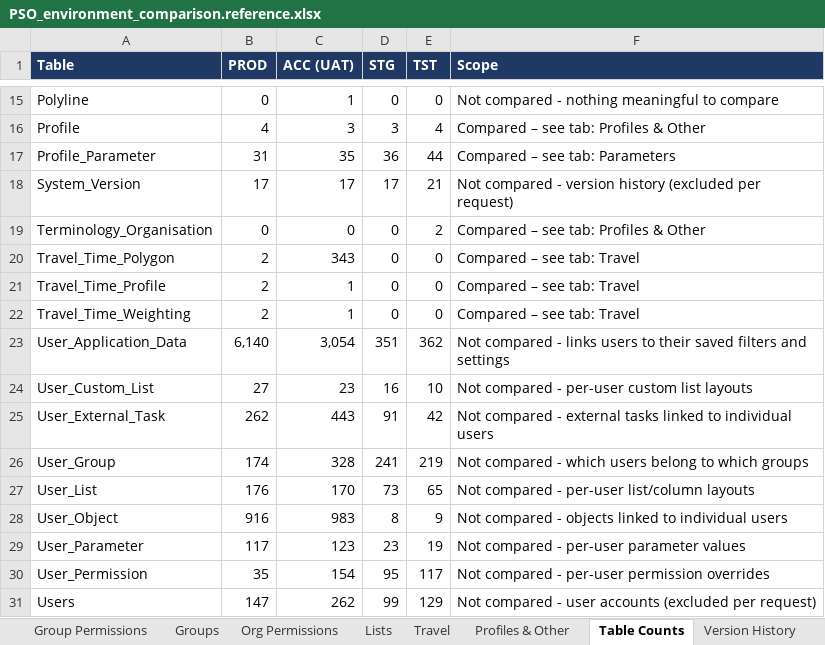
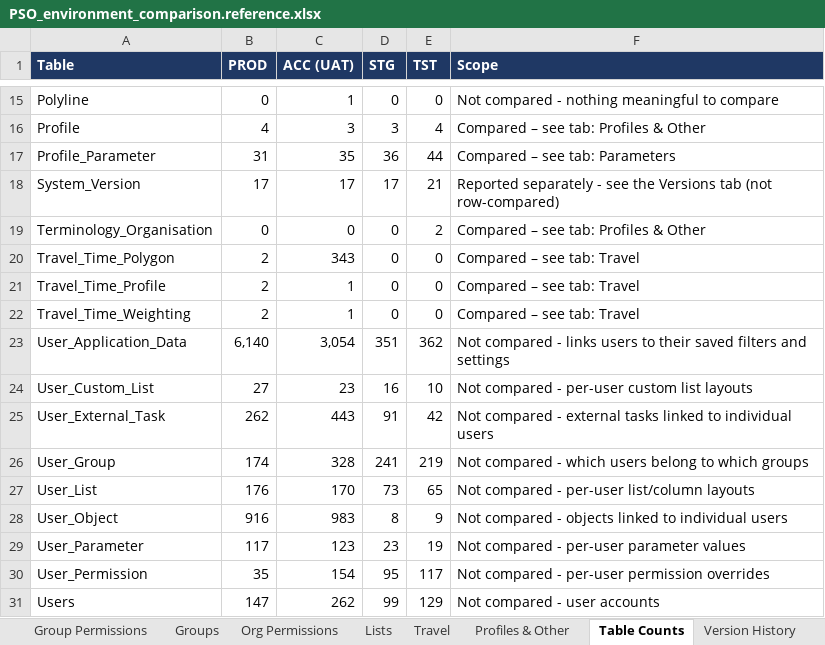
Before and after one commit to gogh-idawoodjee/pso-test-tools, an Excel workbook: docs/sys-compare-handoff/expected/PSO_environment_comparison.reference.xlsx, sheet Table Counts, drawn as a sheet; only a part is shown, gaps mark what is left out; values as stored, in another font and other column widths than the file's, no borders; the diff names each change by its address in the sheet, - before the commit and + after, or states it on an @@ line.

```diff
--- a/docs/sys-compare-handoff/expected/PSO_environment_comparison.reference.xlsx (sheet Table Counts)
+++ b/docs/sys-compare-handoff/expected/PSO_environment_comparison.reference.xlsx (sheet Table Counts)
-F18 (Scope): Not compared - version history (excluded per request)
+F18 (Scope): Reported separately - see the Versions tab (not row-compared)
-F31 (Scope): Not compared - user accounts (excluded per request)
+F31 (Scope): Not compared - user accounts
```
Also changed, not shown: sheet Parameters, sheet Summary, 7 other files.
